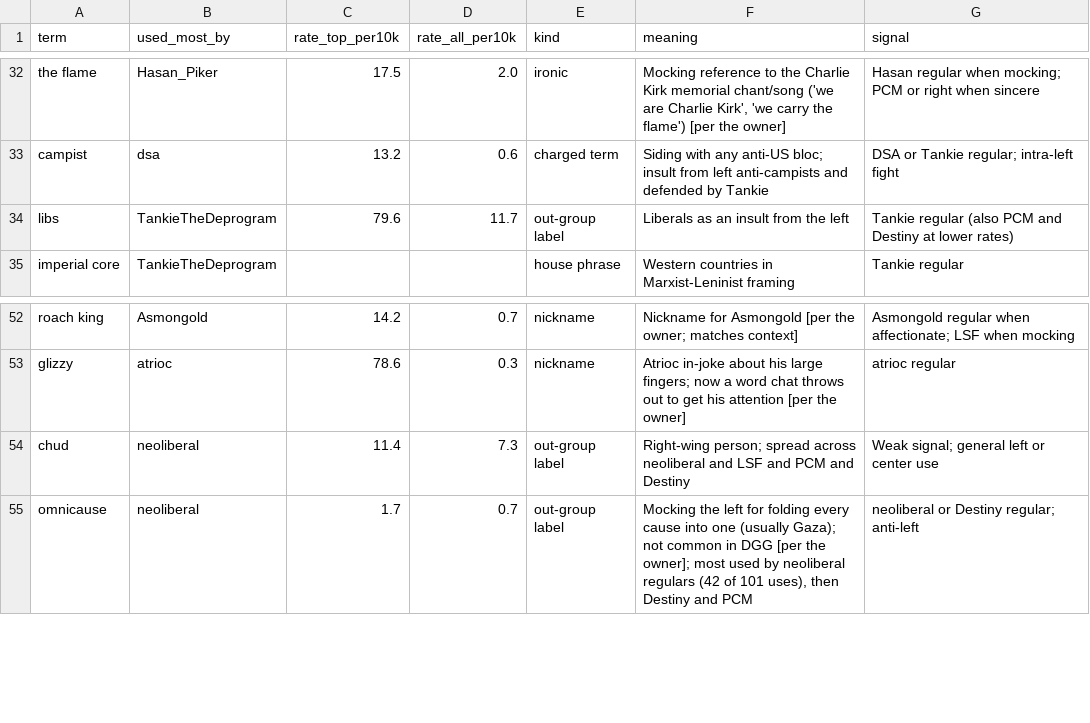
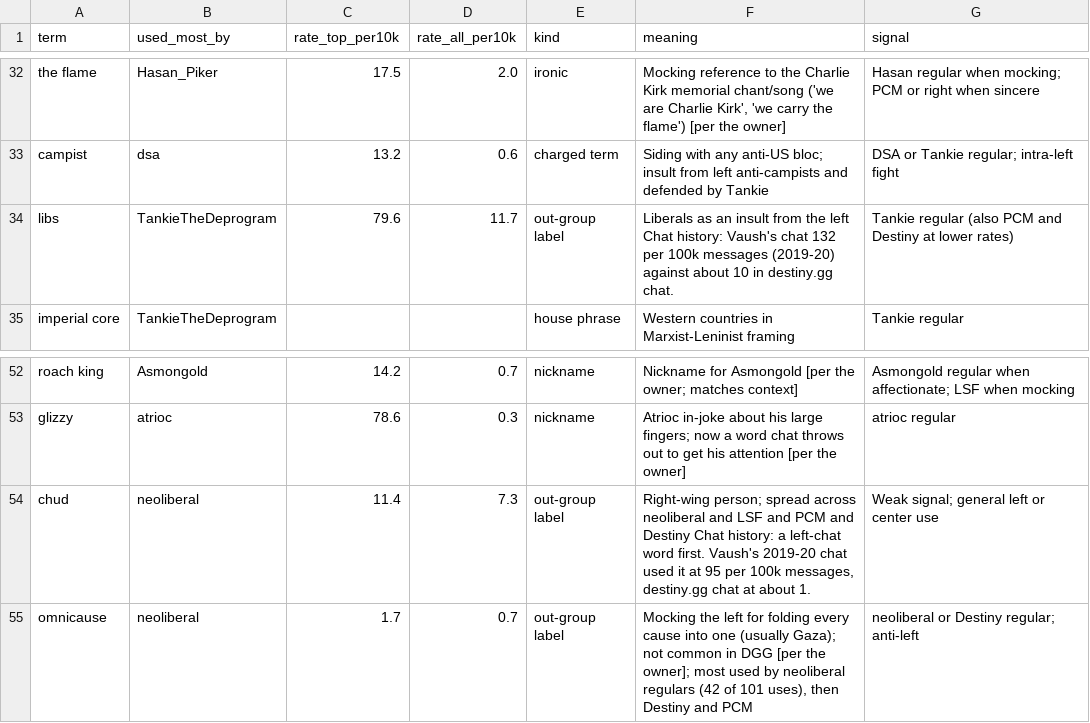
Before and after one commit to carrier3rd/dgg-chat-site, a CSV file: data/glossary.csv, drawn as a sheet; only a part is shown, gaps mark what is left out; the diff covers the shown part only.

```diff
--- a/data/glossary.csv
+++ b/data/glossary.csv
@@ -33,3 +33,3 @@ the flame,Hasan_Piker,17.5,2.0,ironic,"Mocking reference to the Charlie Kirk mem
 campist,dsa,13.2,0.6,charged term,Siding with any anti-US bloc; insult from left anti-campists and defended by Tankie,DSA or Tankie regular; intra-left fight
-libs,TankieTheDeprogram,79.6,11.7,out-group label,Liberals as an insult from the left,Tankie regular (also PCM and Destiny at lower rates)
+libs,TankieTheDeprogram,79.6,11.7,out-group label,Liberals as an insult from the left Chat history: Vaush's chat 132 per 100k messages (2019-20) against about 10 in destiny.gg chat.,Tankie regular (also PCM and Destiny at lower rates)
 imperial core,TankieTheDeprogram,,,house phrase,Western countries in Marxist-Leninist framing,Tankie regular
@@ -53,3 +53,3 @@ roach king,Asmongold,14.2,0.7,nickname,Nickname for Asmongold [per the owner; ma
 glizzy,atrioc,78.6,0.3,nickname,Atrioc in-joke about his large fingers; now a word chat throws out to get his attention [per the owner],atrioc regular
-chud,neoliberal,11.4,7.3,out-group label,Right-wing person; spread across neoliberal and LSF and PCM and Destiny,Weak signal; general left or center use
+chud,neoliberal,11.4,7.3,out-group label,"Right-wing person; spread across neoliberal and LSF and PCM and Destiny Chat history: a left-chat word first. Vaush's 2019-20 chat used it at 95 per 100k messages, destiny.gg chat at about 1.",Weak signal; general left or center use
 omnicause,neoliberal,1.7,0.7,out-group label,"Mocking the left for folding every cause into one (usually Gaza); not common in DGG [per the owner]; most used by neoliberal regulars (42 of 101 uses), then Destiny and PCM",neoliberal or Destiny regular; anti-left
```
Also changed, not shown: 5 added rows and 7 edited cells elsewhere in this file, 4 other files.
